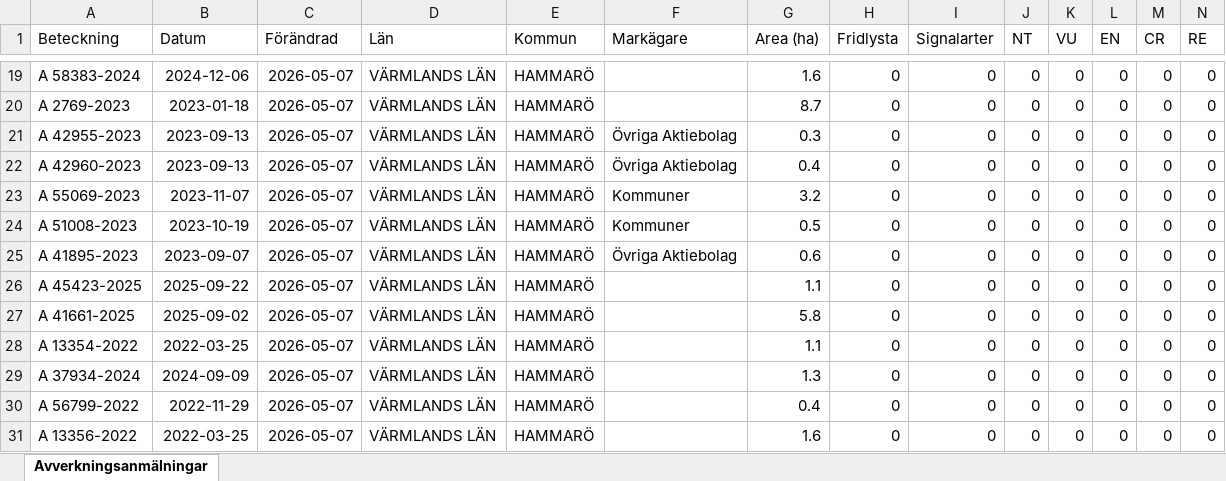
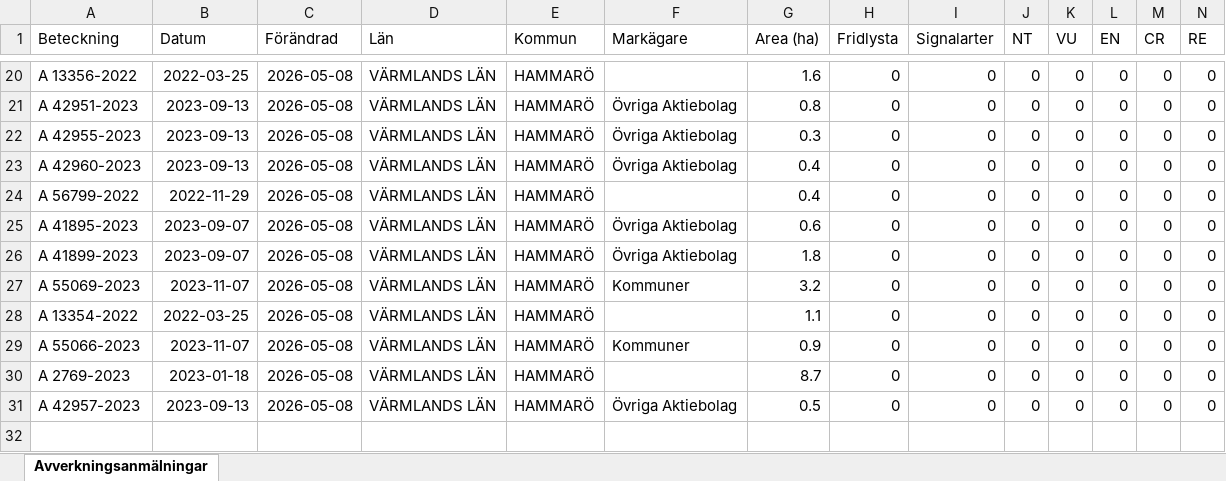
Before and after one commit to klasma/Logging_1761, an Excel workbook: Översikt HAMMARÖ.xlsx, sheet Avverkningsanmälningar, drawn as a sheet; only a part is shown, gaps mark what is left out; values as stored, in another font and other column widths than the file's, no borders; removed rows and columns are numbered as before the commit, all else as after; rows hold the shown columns only; the diff covers the shown part only; the diff names each change by its address in the sheet, - before the commit and + after, or states it on an @@ line.

```diff
--- a/Översikt HAMMARÖ.xlsx (sheet Avverkningsanmälningar)
+++ b/Översikt HAMMARÖ.xlsx (sheet Avverkningsanmälningar)
-A20 (Beteckning): A 58383-2024
+A20 (Beteckning): A 13356-2022
-B20 (Datum): 2024-12-06
+B20 (Datum): 2022-03-25
-C20:C24 (Förändrad): 2026-05-07
+C20:C24 (Förändrad): 2026-05-08
-A21 (Beteckning): A 2769-2023
+A21 (Beteckning): A 42951-2023
-B21 (Datum): 2023-01-18
+B21 (Datum): 2023-09-13
-F21 (Markägare): (empty)
+F21 (Markägare): Övriga Aktiebolag
-G21 (Area (ha)): 8.7
+G21 (Area (ha)): 0.8
-A24 (Beteckning): A 55069-2023
+A24 (Beteckning): A 56799-2022
-B24 (Datum): 2023-11-07
+B24 (Datum): 2022-11-29
-F24 (Markägare): Kommuner
+F24 (Markägare): (empty)
-G24 (Area (ha)): 3.2
+G24 (Area (ha)): 0.4
-row 24: A 51008-2023 | 2023-10-19 | 2026-05-07 | VÄRMLANDS LÄN | HAMMARÖ | Kommuner | 0.5 | 0 | 0 | 0 | 0 | 0 | 0 | 0
-C25:C31 (Förändrad): 2026-05-07
+C25:C31 (Förändrad): 2026-05-08
-A26 (Beteckning): A 45423-2025
+A26 (Beteckning): A 41899-2023
-B26 (Datum): 2025-09-22
+B26 (Datum): 2023-09-07
-F26 (Markägare): (empty)
+F26 (Markägare): Övriga Aktiebolag
-G26 (Area (ha)): 1.1
+G26 (Area (ha)): 1.8
-A27 (Beteckning): A 41661-2025
+A27 (Beteckning): A 55069-2023
-B27 (Datum): 2025-09-02
+B27 (Datum): 2023-11-07
-F27 (Markägare): (empty)
+F27 (Markägare): Kommuner
-G27 (Area (ha)): 5.8
+G27 (Area (ha)): 3.2
-A29 (Beteckning): A 37934-2024
+A29 (Beteckning): A 55066-2023
-B29 (Datum): 2024-09-09
+B29 (Datum): 2023-11-07
-F29 (Markägare): (empty)
+F29 (Markägare): Kommuner
-G29 (Area (ha)): 1.3
+G29 (Area (ha)): 0.9
-A30 (Beteckning): A 56799-2022
+A30 (Beteckning): A 2769-2023
-B30 (Datum): 2022-11-29
+B30 (Datum): 2023-01-18
-G30 (Area (ha)): 0.4
+G30 (Area (ha)): 8.7
-A31 (Beteckning): A 13356-2022
+A31 (Beteckning): A 42957-2023
-B31 (Datum): 2022-03-25
+B31 (Datum): 2023-09-13
-F31 (Markägare): (empty)
+F31 (Markägare): Övriga Aktiebolag
-G31 (Area (ha)): 1.6
+G31 (Area (ha)): 0.5
```
Also changed, not shown: 5 added rows, 4 removed rows and 53 edited cells elsewhere in this sheet, artfynd/A 24616-2022 artfynd.xlsx, artfynd/A 24618-2022 artfynd.xlsx, 53 other files.
